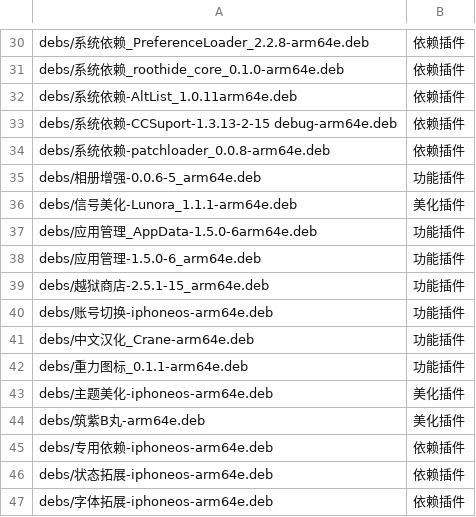
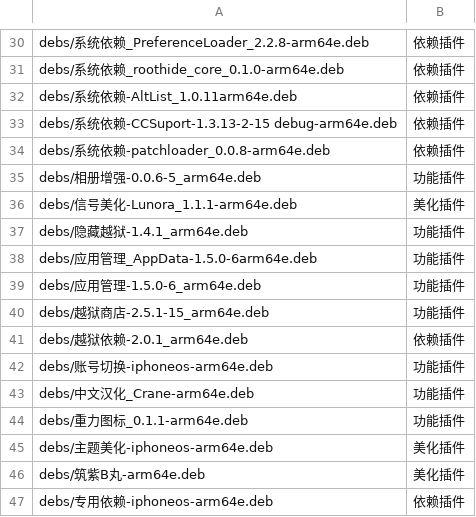
Before and after one commit to 154328106/repo, a TSV file: config/sections.tsv, drawn as a sheet; only a part is shown, gaps mark what is left out; the shorter side is filled out with more unchanged rows; the diff names each change by its address in the sheet, - before the commit and + after, or states it on an @@ line.

```diff
--- a/config/sections.tsv
+++ b/config/sections.tsv
+row 37: debs/隐藏越狱-1.4.1_arm64e.deb | 功能插件
+row 41: debs/越狱依赖-2.0.1_arm64e.deb | 依赖插件
```
Also changed, not shown: 2 other files.
